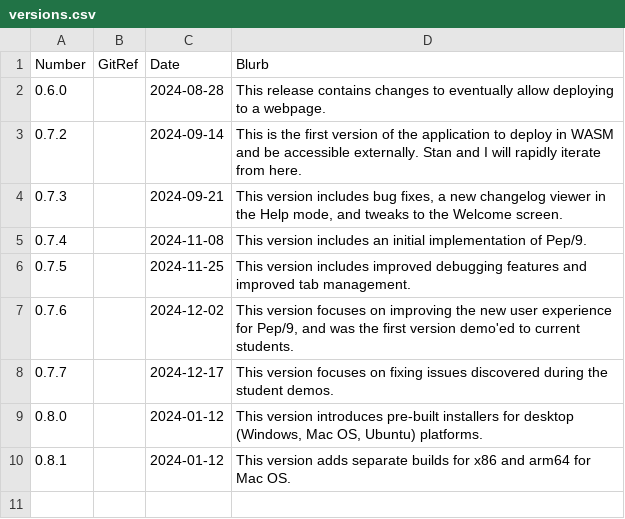
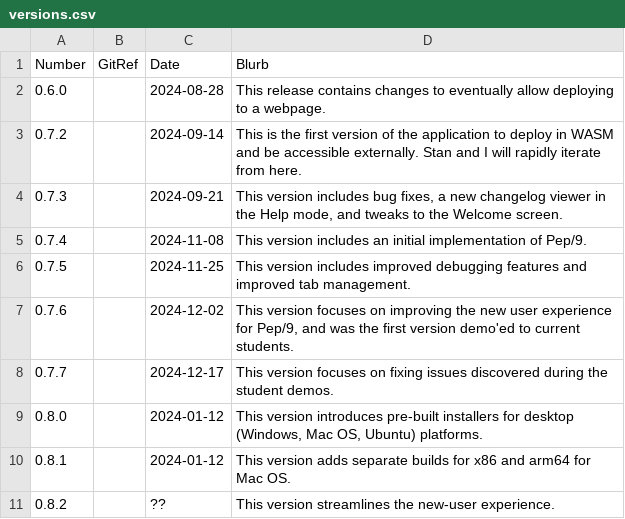
Before and after one commit to Matthew-McRaven/Pepp, a CSV file: data/changelog/versions.csv, drawn as a sheet.

```diff
--- a/data/changelog/versions.csv
+++ b/data/changelog/versions.csv
@@ -10 +10,2 @@ Number,GitRef,Date,Blurb
 0.8.1,,2024-01-12,"This version adds separate builds for x86 and arm64 for Mac OS."
+0.8.2,,??,"This version streamlines the new-user experience."
```
Also changed, not shown: 9 other files.
